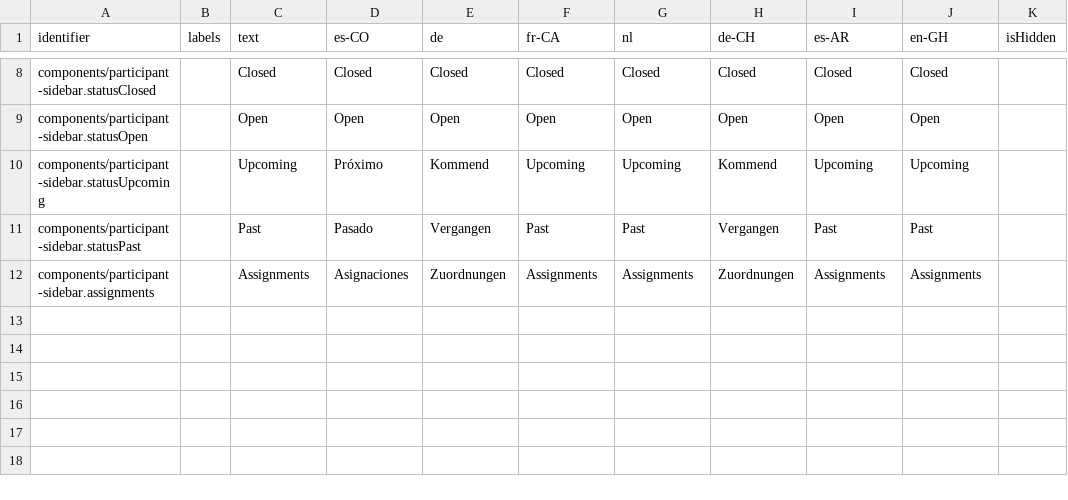
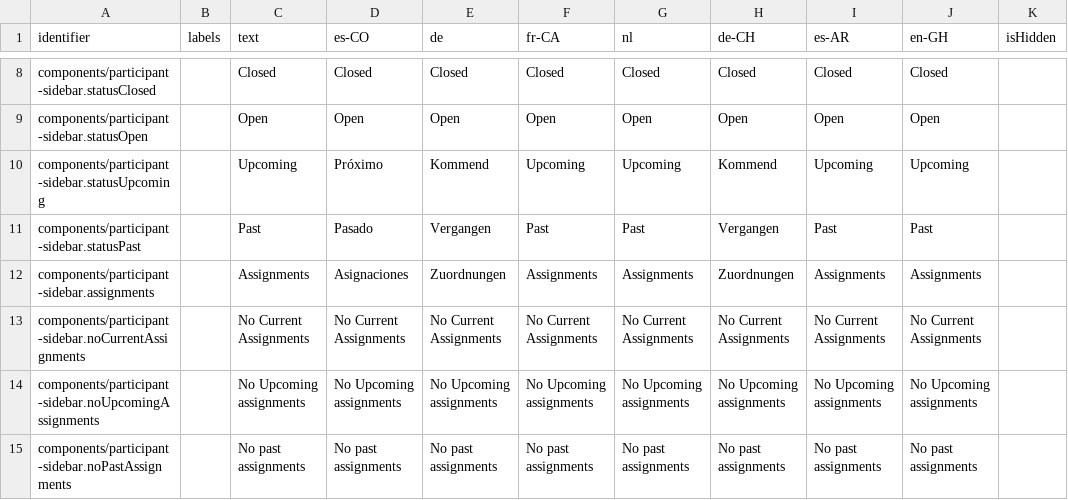
Before and after one commit to levante-framework/levante_translations, a CSV file: translations/dashboard/participant-sidebar-translations.csv, drawn as a sheet; only a part is shown, gaps mark what is left out.

Commit message:
New translations translations/dashboard/participant-sidebar-translations.csv (bundle: 26)

```diff
--- a/translations/dashboard/participant-sidebar-translations.csv
+++ b/translations/dashboard/participant-sidebar-translations.csv
@@ -12 +12,4 @@ components/participant-sidebar.statusPast,,Past,Pasado,Vergangen,Past,Past,Verga
 components/participant-sidebar.assignments,,Assignments,Asignaciones,Zuordnungen,Assignments,Assignments,Zuordnungen,Assignments,Assignments,
+components/participant-sidebar.noCurrentAssignments,,No Current Assignments,No Current Assignments,No Current Assignments,No Current Assignments,No Current Assignments,No Current Assignments,No Current Assignments,No Current Assignments,
+components/participant-sidebar.noUpcomingAssignments,,No Upcoming assignments,No Upcoming assignments,No Upcoming assignments,No Upcoming assignments,No Upcoming assignments,No Upcoming assignments,No Upcoming assignments,No Upcoming assignments,
+components/participant-sidebar.noPastAssignments,,No past assignments,No past assignments,No past assignments,No past assignments,No past assignments,No past assignments,No past assignments,No past assignments,
```
